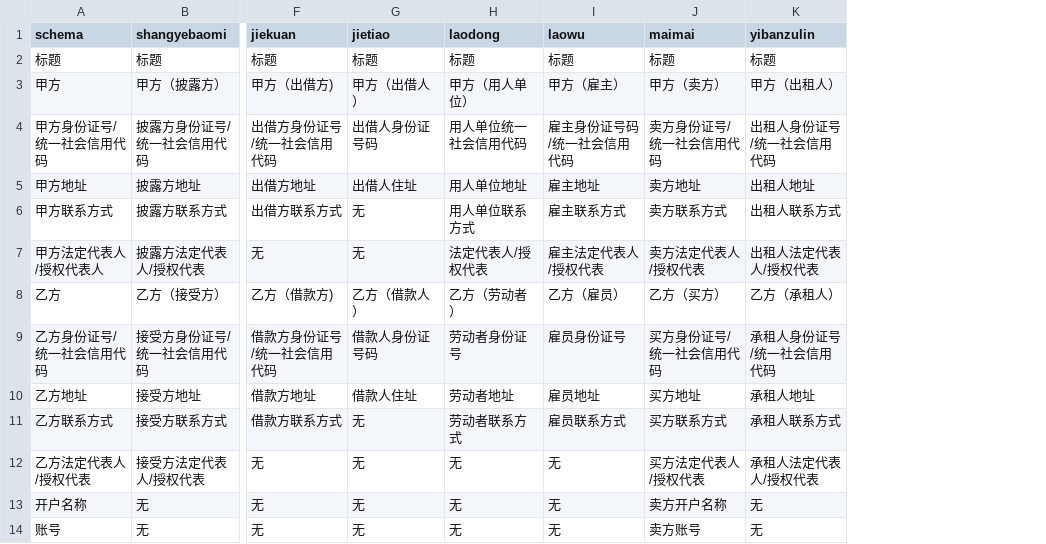
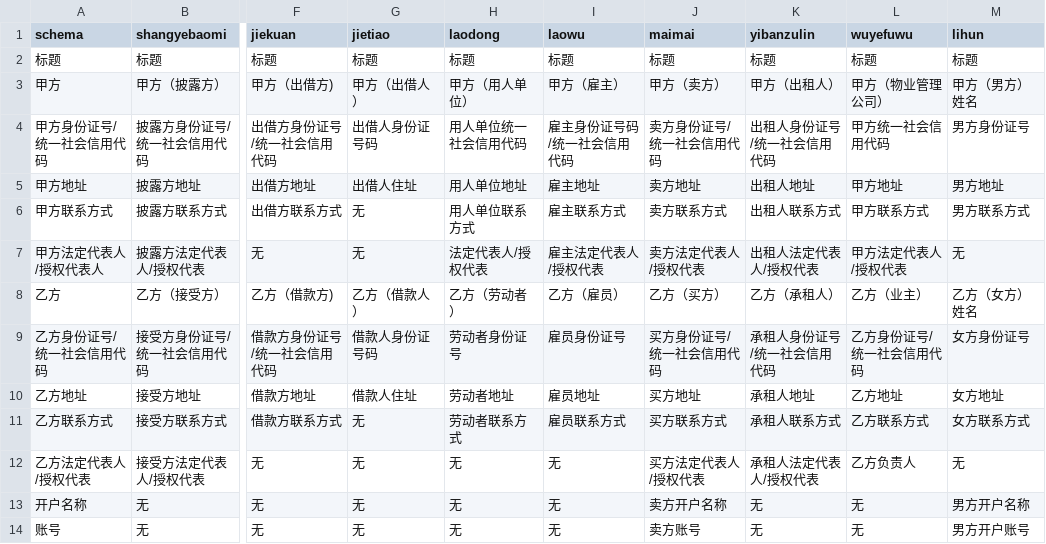
Before and after one commit to tsky-ygf/FYT_algorithm_project_bak, a CSV file: DocumentReview/Config/config_common.csv, drawn as a sheet; only a part is shown, gaps mark what is left out; the diff names each change by its address in the sheet, - before the commit and + after, or states it on an @@ line.

```diff
--- a/DocumentReview/Config/config_common.csv
+++ b/DocumentReview/Config/config_common.csv
+column L (wuyefuwu), rows 2-14: 标题 | 甲方（物业管理公司） | 甲方统一社会信用代码 | 甲方地址 | 甲方联系方式 | 甲方法定代表人/授权代表 | 乙方（业主） | 乙方身份证号/统一社会信用代码 | 乙方地址 | 乙方联系方式 | 乙方负责人 | 无 | 无
+column M (lihun), rows 2-14: 标题 | 甲方（男方）姓名 | 男方身份证号 | 男方地址 | 男方联系方式 | 无 | 乙方（女方）姓名 | 女方身份证号 | 女方地址 | 女方联系方式 | 无 | 男方开户名称 | 男方开户账号
```
Also changed, not shown: 1 other file.
